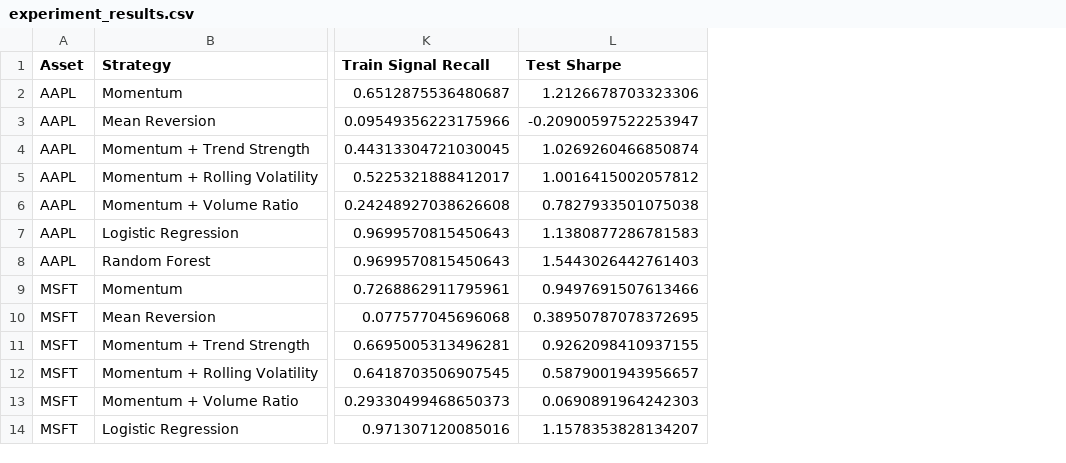
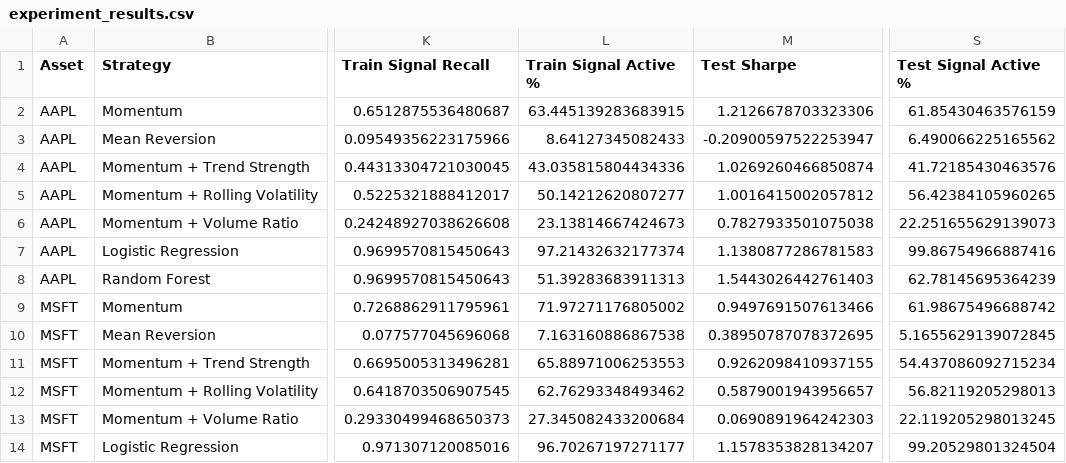
Before and after one commit to noelpdlt/quant-research-system, a CSV file: outputs/experiment_results.csv, drawn as a sheet; only a part is shown, gaps mark what is left out; the diff names each change by its address in the sheet, - before the commit and + after, or states it on an @@ line.

Commit message:
Added active signal percentage

```diff
--- a/outputs/experiment_results.csv
+++ b/outputs/experiment_results.csv
+column L (Train Signal Active %), rows 2-14: 63.445139283683915 | 8.64127345082433 | 43.035815804434336 | 50.14212620807277 | 23.13814667424673 | 97.21432632177374 | 51.39283683911313 | 71.97271176805002 | 7.163160886867538 | 65.88971006253553 | 62.76293348493462 | 27.345082433200684 | 96.70267197271177
+column S (Test Signal Active %), rows 2-14: 61.85430463576159 | 6.490066225165562 | 41.72185430463576 | 56.42384105960265 | 22.251655629139073 | 99.86754966887416 | 62.78145695364239 | 61.98675496688742 | 5.1655629139072845 | 54.437086092715234 | 56.82119205298013 | 22.119205298013245 | 99.20529801324504
```
Also changed, not shown: 8 other files.
